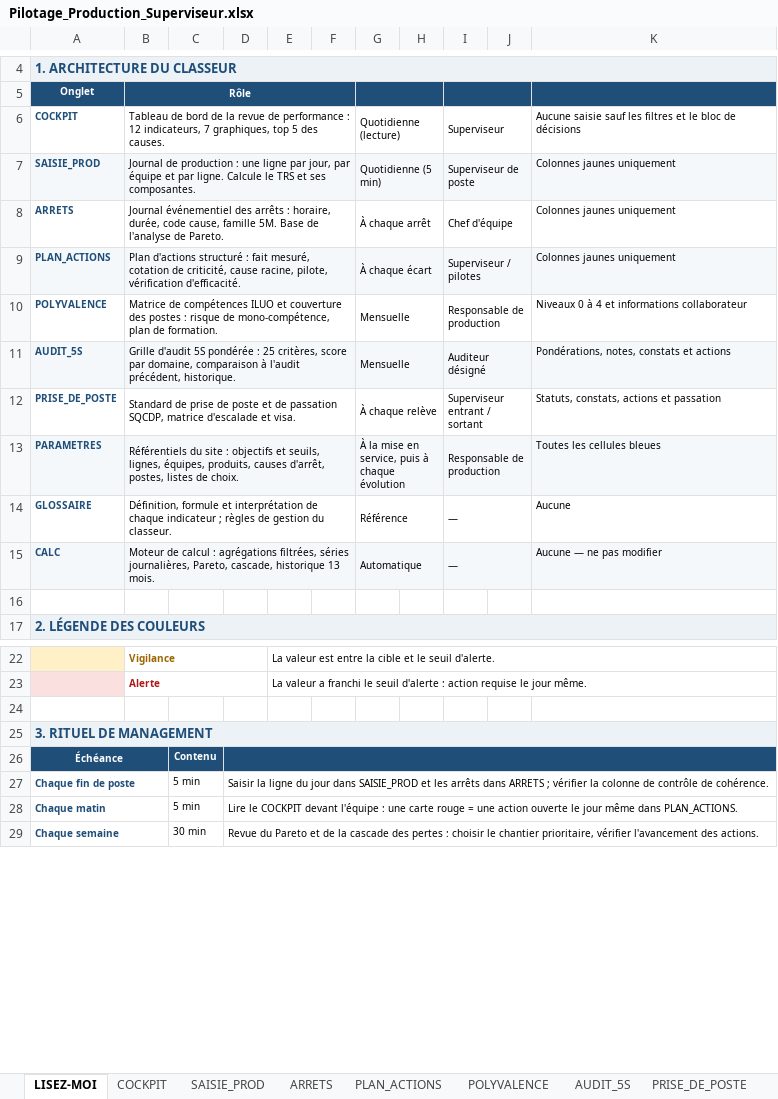
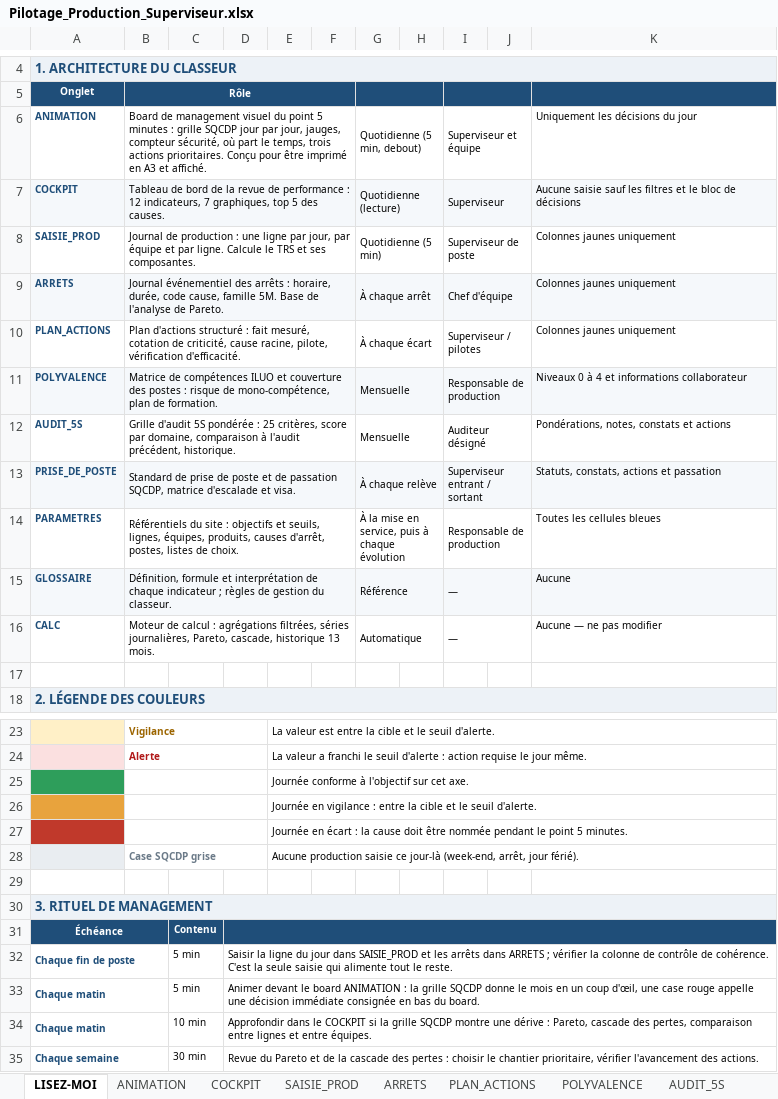
Before and after one commit to ahmadouu01/projets, an Excel workbook: pilotage-production/Pilotage_Production_Superviseur.xlsx, sheet LISEZ-MOI, drawn as a sheet; only a part is shown, gaps mark what is left out; values as stored, in another font and other column widths than the file's, no borders; addresses are those after the commit; the diff covers the shown part only; the diff names each change by its address in the sheet, - before the commit and + after, or states it on an @@ line.

```diff
--- a/pilotage-production/Pilotage_Production_Superviseur.xlsx (sheet LISEZ-MOI)
+++ b/pilotage-production/Pilotage_Production_Superviseur.xlsx (sheet LISEZ-MOI)
+sheet tab: ANIMATION
+row 6: ANIMATION | Board de management visuel du point 5 minutes : grille SQCDP jour par jour, jauges, compteur sécurité, où part le temps, trois actions prioritaires. Conçu pour être imprimé en A3 et affiché. |  |  |  |  | Quotidienne (5 min, debout) |  | Superviseur et équipe |  | Uniquement les décisions du jour
-A7:K7 fill: none
+A7:K7 fill: #F5F8FB
-A8:K8 fill: #F5F8FB
+A8:K8 fill: none
-A9:K9 fill: none
+A9:K9 fill: #F5F8FB
-A10:K10 fill: #F5F8FB
+A10:K10 fill: none
-A11:K11 fill: none
+A11:K11 fill: #F5F8FB
-A12:K12 fill: #F5F8FB
+A12:K12 fill: none
-A13:K13 fill: none
+A13:K13 fill: #F5F8FB
-A14:K14 fill: #F5F8FB
+A14:K14 fill: none
-A15:K15 fill: none
+A15:K15 fill: #F5F8FB
-A16:K16 fill: #F5F8FB
+A16:K16 fill: none
+row 25:  | Case SQCDP verte |  |  | Journée conforme à l'objectif sur cet axe.
+row 26:  | Case SQCDP orange |  |  | Journée en vigilance : entre la cible et le seuil d'alerte.
+row 27:  | Case SQCDP rouge |  |  | Journée en écart : la cause doit être nommée pendant le point 5 minutes.
+row 28:  | Case SQCDP grise |  |  | Aucune production saisie ce jour-là (week-end, arrêt, jour férié).
-D32: …de cohérence.
+D32: …de cohérence. C'est la seule saisie qui alimente tout le reste.
-D33: Lire le COCKPIT devant l'équipe : une carte rouge = une action ouverte le jour même dans PLAN_ACTIONS.
+D33: Animer devant le board ANIMATION : la grille SQCDP donne le mois en un coup d'œil, une case rouge appelle une décision immédiate consignée en bas du board.
+row 34: Chaque matin |  | 10 min | Approfondir dans le COCKPIT si la grille SQCDP montre une dérive : Pareto, cascade des pertes, comparaison entre lignes et entre équipes.
```
Also changed, not shown: 1 added row elsewhere in this sheet, sheet CALC, sheet COCKPIT, charts or pictures, 10 other files.
